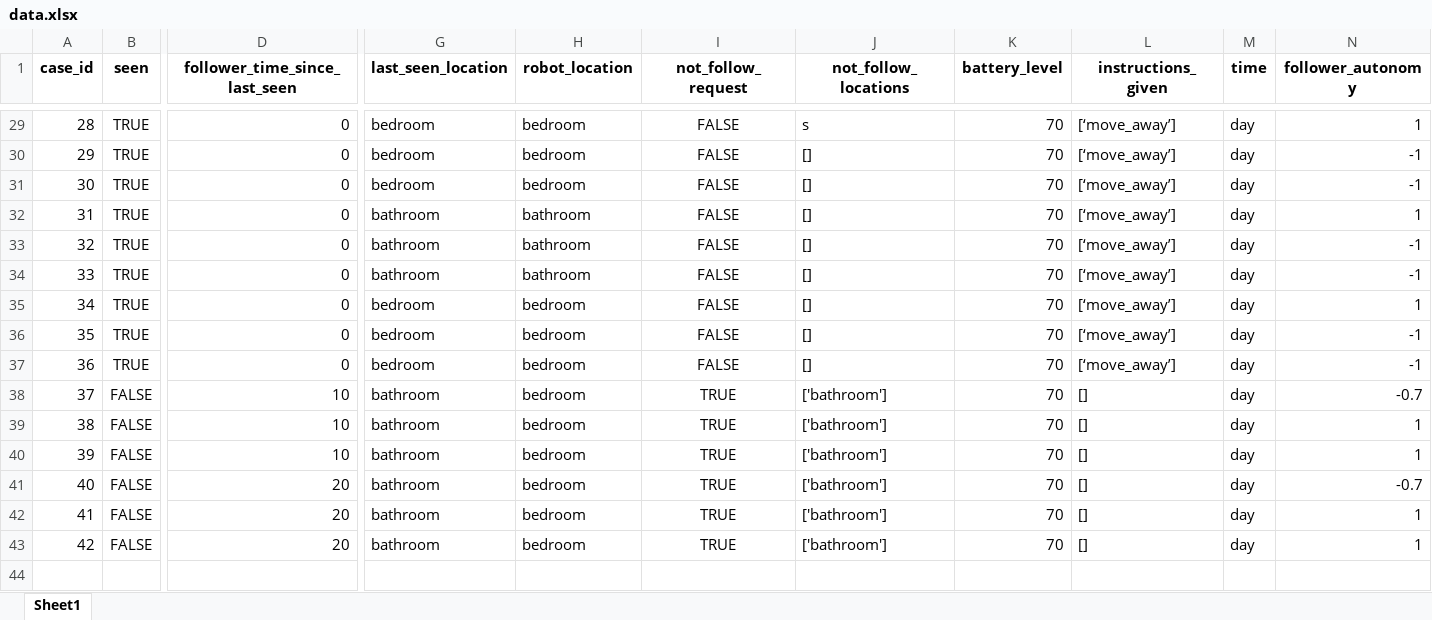
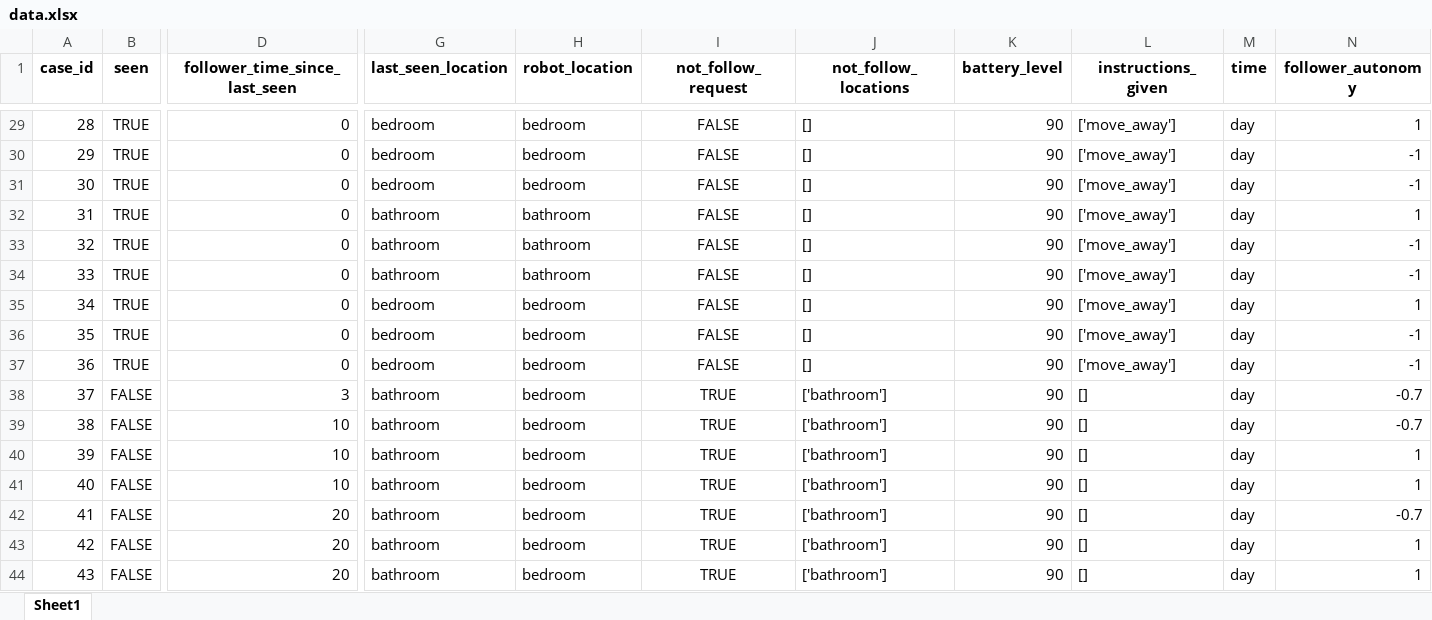
Before and after one commit to RajithaRama/simulator_env, an Excel workbook: ethical_governor/blackboard/commonutils/cbr/data.xlsx, sheet Sheet1, drawn as a sheet; only a part is shown, gaps mark what is left out; values as stored, in another font and other column widths than the file's, no borders; addresses are those after the commit; rows hold the shown columns only; the diff covers the shown part only; the diff names each change by its address in the sheet, - before the commit and + after, or states it on an @@ line.

```diff
--- a/ethical_governor/blackboard/commonutils/cbr/data.xlsx (sheet Sheet1)
+++ b/ethical_governor/blackboard/commonutils/cbr/data.xlsx (sheet Sheet1)
-J29 (not_follow_locations): s
+J29 (not_follow_locations): []
-K29:K37 (battery_level): 70
+K29:K37 (battery_level): 90
-L29:L37 (instructions_given): [‘move_away’]
+L29:L37 (instructions_given): ['move_away']
+row 38: 37 | FALSE | 3 | bathroom | bedroom | TRUE | ['bathroom'] | 90 | [] | day | -0.7
@@ column A (case_id) renumbered from row 39 down @@
-K39:K44 (battery_level): 70
+K39:K44 (battery_level): 90
```
Also changed, not shown: 30 edited cells elsewhere in this sheet, 14 other files.
